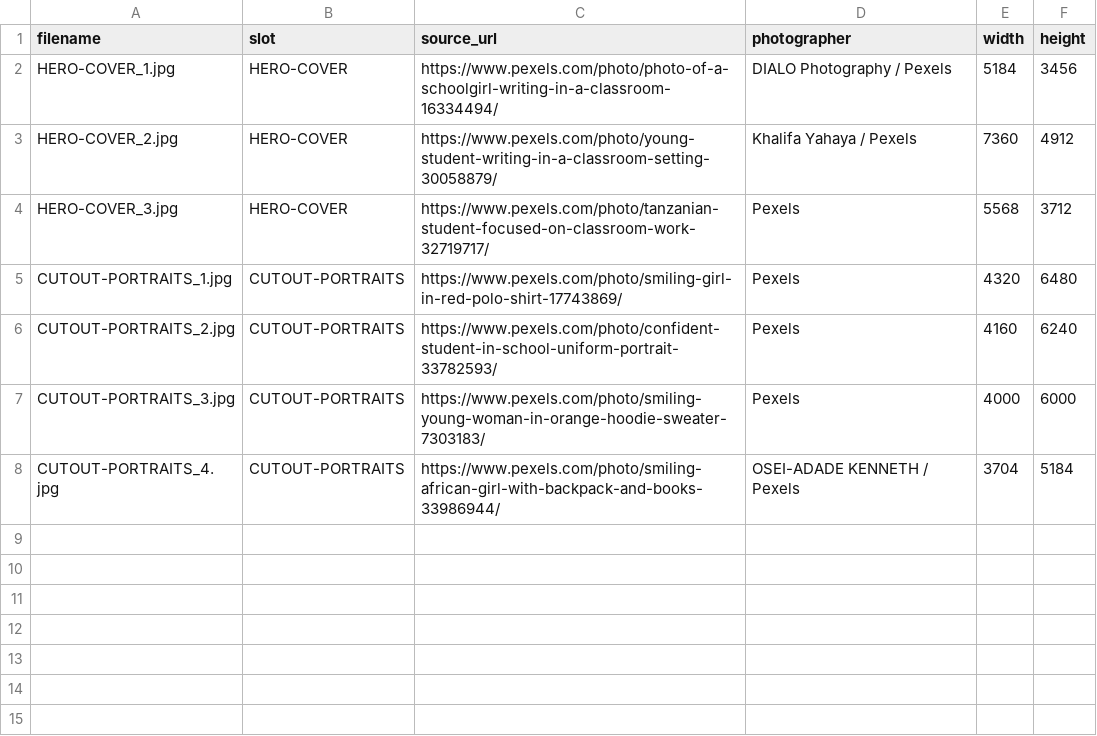
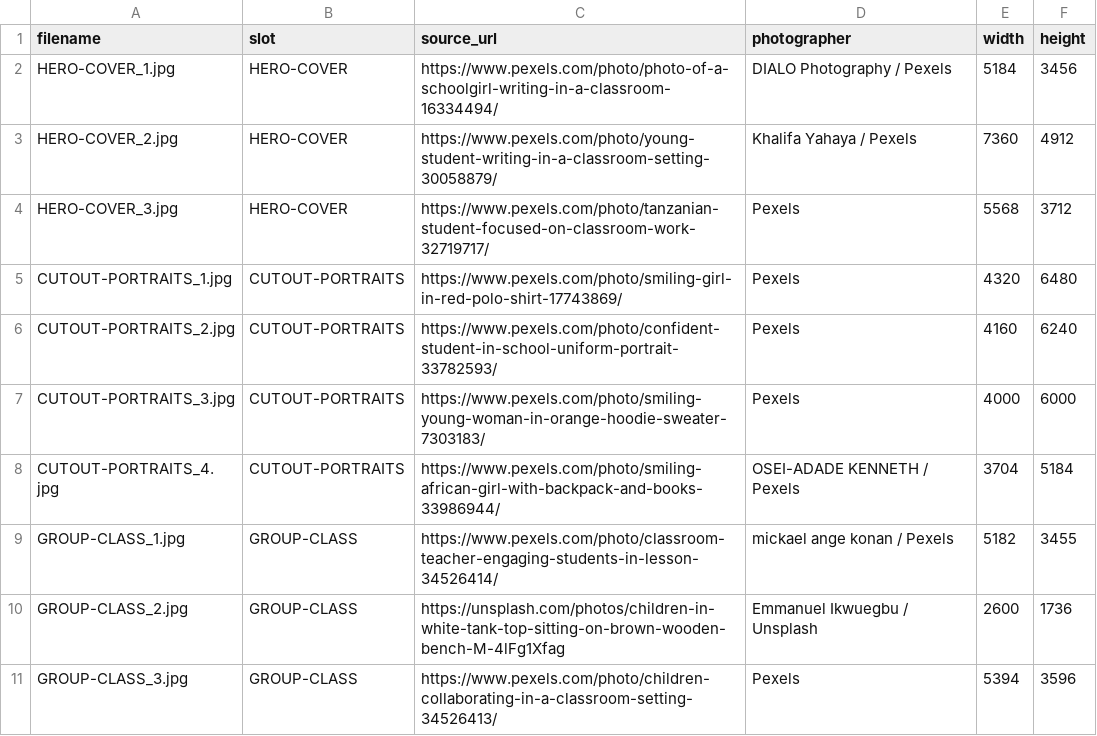
Before and after one commit to PapeSeydou/athena-deck-photos, a CSV file: sources.csv, drawn as a sheet.

Commit message:
Add GROUP-CLASS photos and contact sheet

```diff
--- a/sources.csv
+++ b/sources.csv
@@ -8 +8,4 @@ CUTOUT-PORTRAITS_3.jpg,CUTOUT-PORTRAITS,https://www.pexels.com/photo/smiling-you
 CUTOUT-PORTRAITS_4.jpg,CUTOUT-PORTRAITS,https://www.pexels.com/photo/smiling-african-girl-with-backpack-and-books-33986944/,OSEI-ADADE KENNETH / Pexels,3704,5184
+GROUP-CLASS_1.jpg,GROUP-CLASS,https://www.pexels.com/photo/classroom-teacher-engaging-students-in-lesson-34526414/,mickael ange konan / Pexels,5182,3455
+GROUP-CLASS_2.jpg,GROUP-CLASS,https://unsplash.com/photos/children-in-white-tank-top-sitting-on-brown-wooden-bench-M-4lFg1Xfag,Emmanuel Ikwuegbu / Unsplash,2600,1736
+GROUP-CLASS_3.jpg,GROUP-CLASS,https://www.pexels.com/photo/children-collaborating-in-a-classroom-setting-34526413/,Pexels,5394,3596
```
Also changed, not shown: 4 other files.
